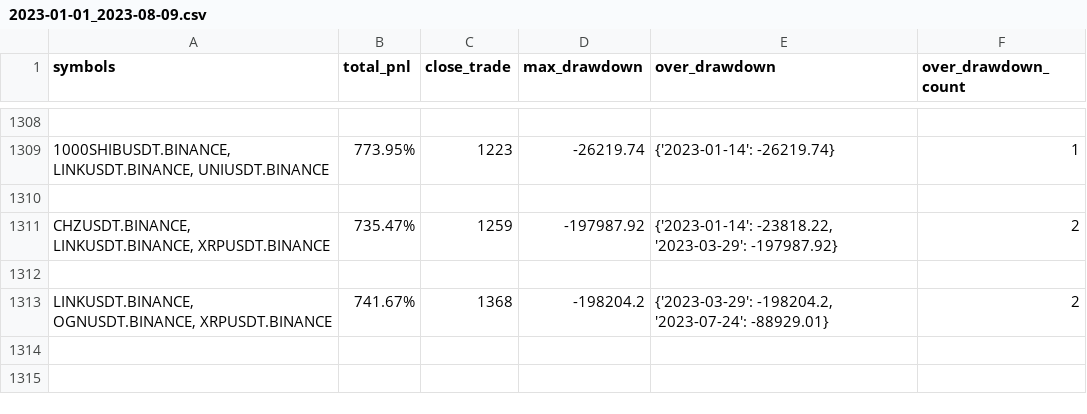
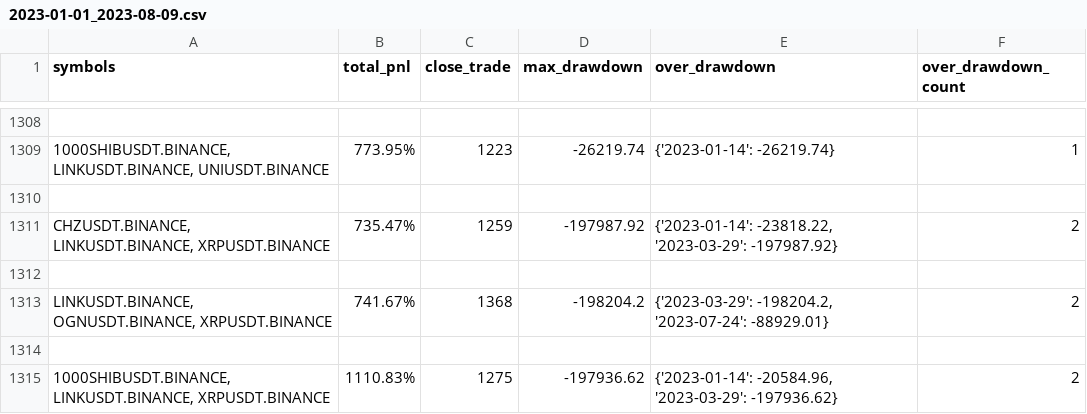
Before and after one commit to lo-e/vnpy, a CSV file: examples/MartingStrategy/combine_backtesting_result/INVERSE/BINANCE/2023-01-01_2023-08-09.csv, drawn as a sheet; only a part is shown, gaps mark what is left out; the diff names each change by its address in the sheet, - before the commit and + after, or states it on an @@ line.

```diff
--- a/examples/MartingStrategy/combine_backtesting_result/INVERSE/BINANCE/2023-01-01_2023-08-09.csv
+++ b/examples/MartingStrategy/combine_backtesting_result/INVERSE/BINANCE/2023-01-01_2023-08-09.csv
+row 1314: (empty)
+row 1315: 1000SHIBUSDT.BINANCE, LINKUSDT.BINANCE, XRPUSDT.BINANCE | 1110.83% | 1275 | -197936.62 | {'2023-01-14': -20584.96, '2023-03-29': -197936.62} | 2
```
Also changed, not shown: 1 other file.
